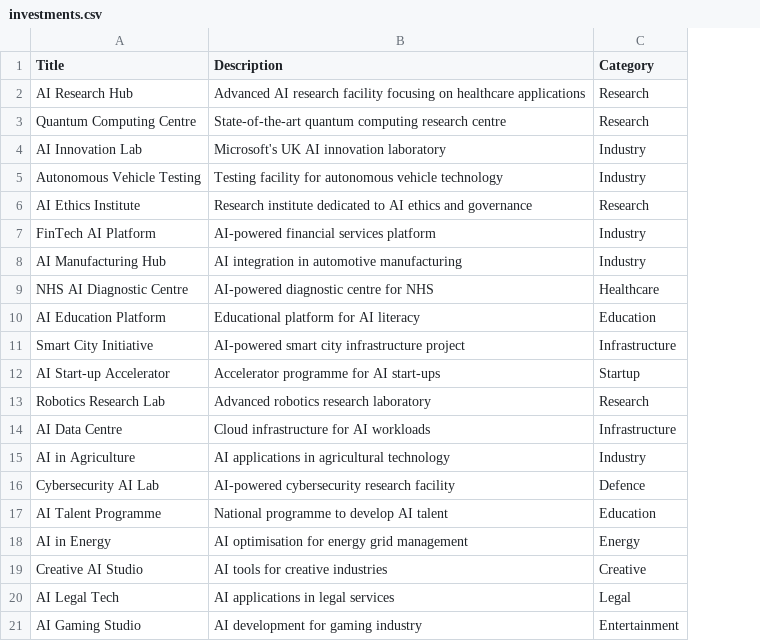
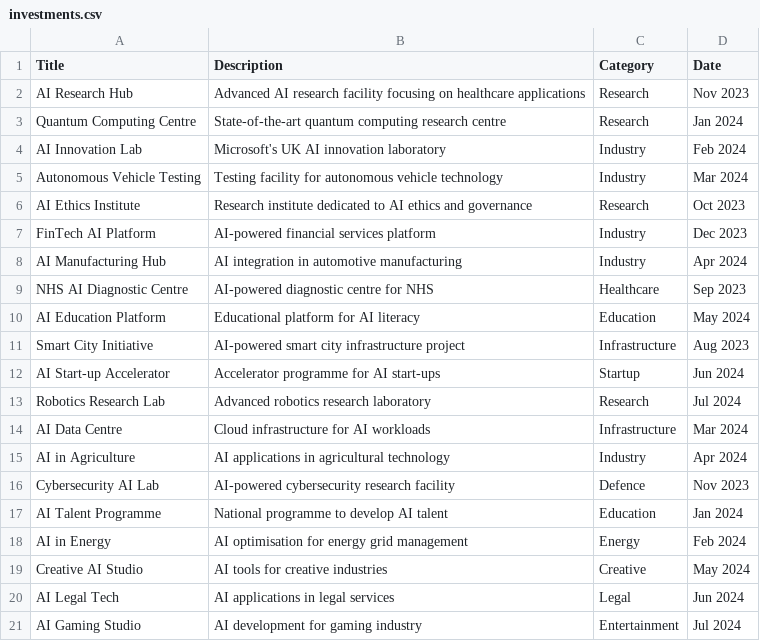
Before and after one commit to mp-kanishka/shift-uk, a CSV file: public/investments.csv, drawn as a sheet; the diff names each change by its address in the sheet, - before the commit and + after, or states it on an @@ line.

```diff
--- a/public/investments.csv
+++ b/public/investments.csv
+column D (Date), rows 2-21: Nov 2023 | Jan 2024 | Feb 2024 | Mar 2024 | Oct 2023 | Dec 2023 | Apr 2024 | Sep 2023 | May 2024 | Aug 2023 | Jun 2024 | Jul 2024 | Mar 2024 | Apr 2024 | Nov 2023 | Jan 2024 | Feb 2024 | May 2024 | Jun 2024 | Jul 2024
```
Also changed, not shown: 6 other files.
